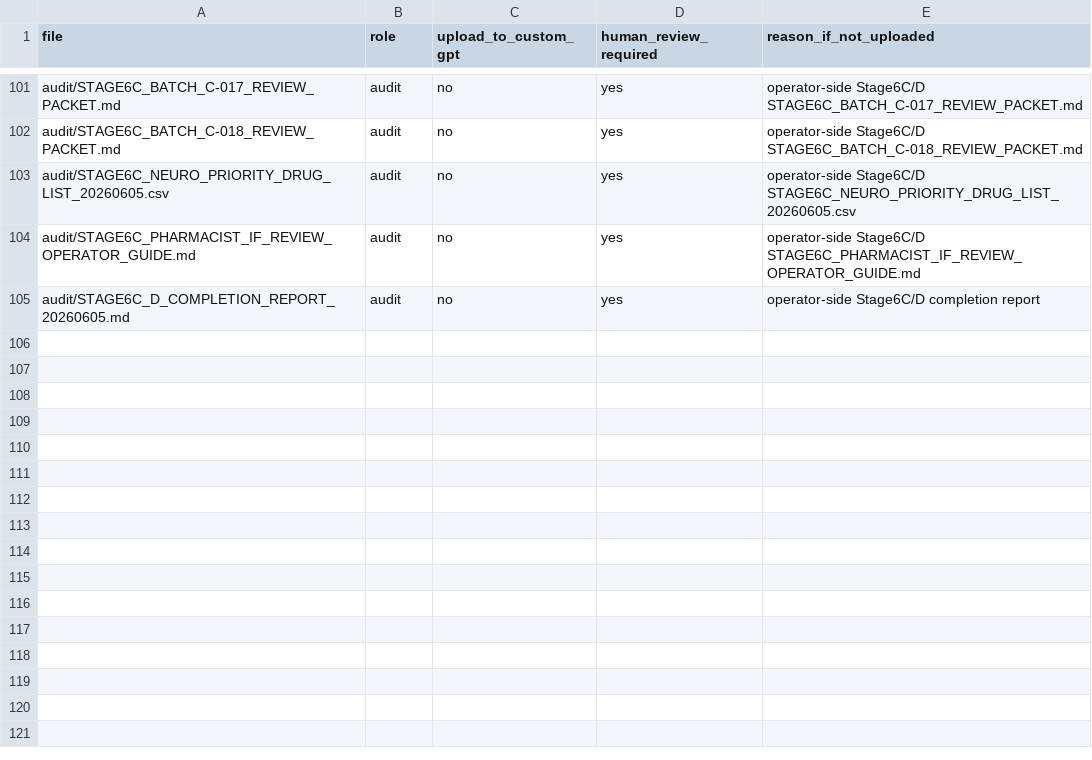
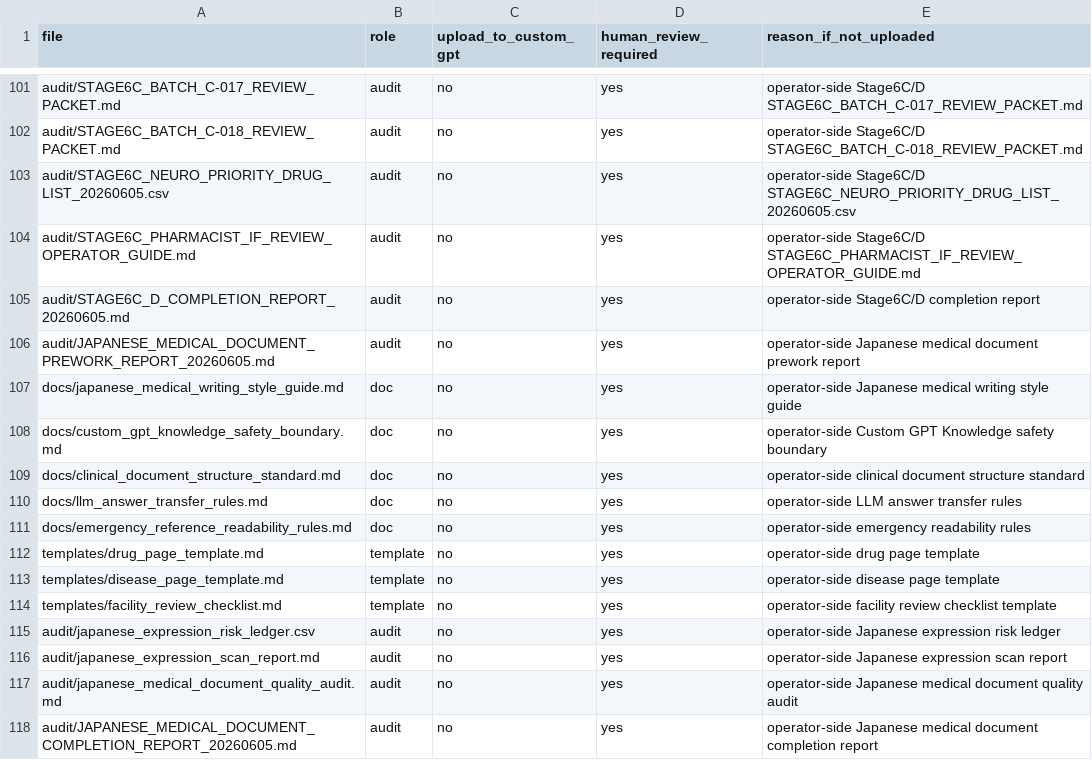
Before and after one commit to yskfuji61/neurosurgery_qc_package, a CSV file: derived/custom_gpt_knowledge_package/manifest/custom_gpt_upload_manifest.csv, drawn as a sheet; only a part is shown, gaps mark what is left out; the diff names each change by its address in the sheet, - before the commit and + after, or states it on an @@ line.

```diff
--- a/derived/custom_gpt_knowledge_package/manifest/custom_gpt_upload_manifest.csv
+++ b/derived/custom_gpt_knowledge_package/manifest/custom_gpt_upload_manifest.csv
+row 106: audit/JAPANESE_MEDICAL_DOCUMENT_PREWORK_REPORT_20260605.md | audit | no | yes | operator-side Japanese medical document prework report
+row 107: docs/japanese_medical_writing_style_guide.md | doc | no | yes | operator-side Japanese medical writing style guide
+row 108: docs/custom_gpt_knowledge_safety_boundary.md | doc | no | yes | operator-side Custom GPT Knowledge safety boundary
+row 109: docs/clinical_document_structure_standard.md | doc | no | yes | operator-side clinical document structure standard
+row 110: docs/llm_answer_transfer_rules.md | doc | no | yes | operator-side LLM answer transfer rules
+row 111: docs/emergency_reference_readability_rules.md | doc | no | yes | operator-side emergency readability rules
+row 112: templates/drug_page_template.md | template | no | yes | operator-side drug page template
+row 113: templates/disease_page_template.md | template | no | yes | operator-side disease page template
+row 114: templates/facility_review_checklist.md | template | no | yes | operator-side facility review checklist template
+row 115: audit/japanese_expression_risk_ledger.csv | audit | no | yes | operator-side Japanese expression risk ledger
+row 116: audit/japanese_expression_scan_report.md | audit | no | yes | operator-side Japanese expression scan report
+row 117: audit/japanese_medical_document_quality_audit.md | audit | no | yes | operator-side Japanese medical document quality audit
+row 118: audit/JAPANESE_MEDICAL_DOCUMENT_COMPLETION_REPORT_20260605.md | audit | no | yes | operator-side Japanese medical document completion report
```
Also changed, not shown: derived/custom_gpt_knowledge_package/manifest/reference_migration_decision_ledger.csv, 18 other files.
